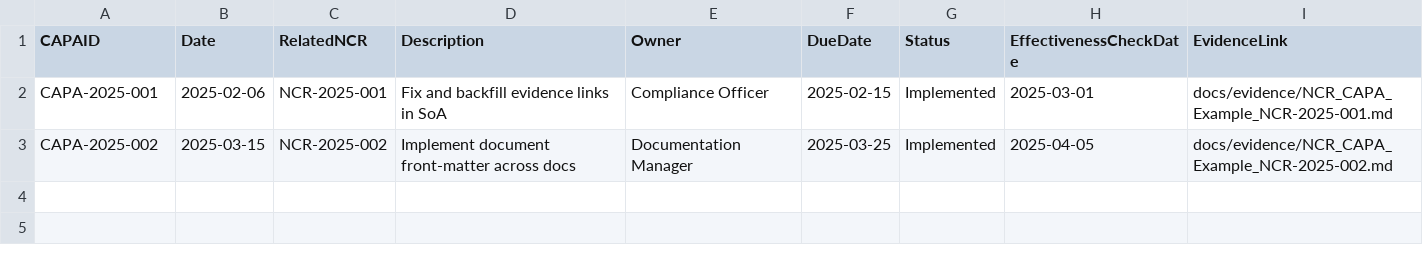
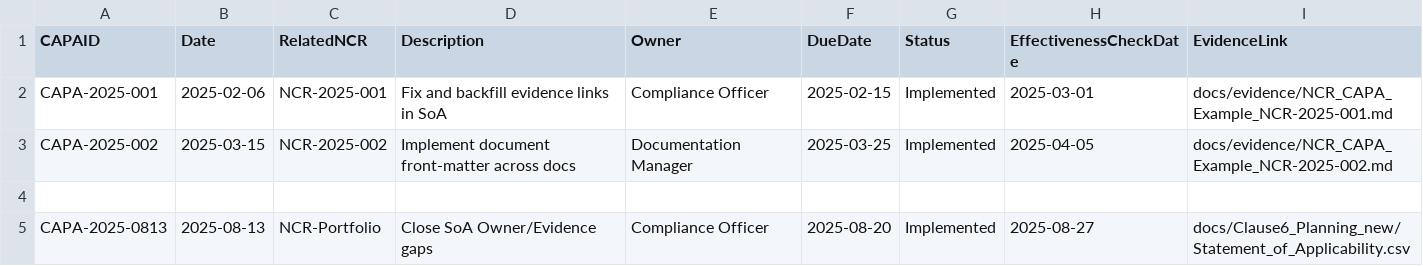
Before and after one commit to onchainlabs1/llm-agent-mcp, a CSV file: docs/evidence/capa_log.csv, drawn as a sheet; the diff names each change by its address in the sheet, - before the commit and + after, or states it on an @@ line.

```diff
--- a/docs/evidence/capa_log.csv
+++ b/docs/evidence/capa_log.csv
+row 4: (empty)
+row 5: CAPA-2025-0813 | 2025-08-13 | NCR-Portfolio | Close SoA Owner/Evidence gaps | Compliance Officer | 2025-08-20 | Implemented | 2025-08-27 | docs/Clause6_Planning_new/Statement_of_Applicability.csv
```
Also changed, not shown: docs/evidence/change_log.csv, docs/evidence/incident_log.csv, 5 other files.
